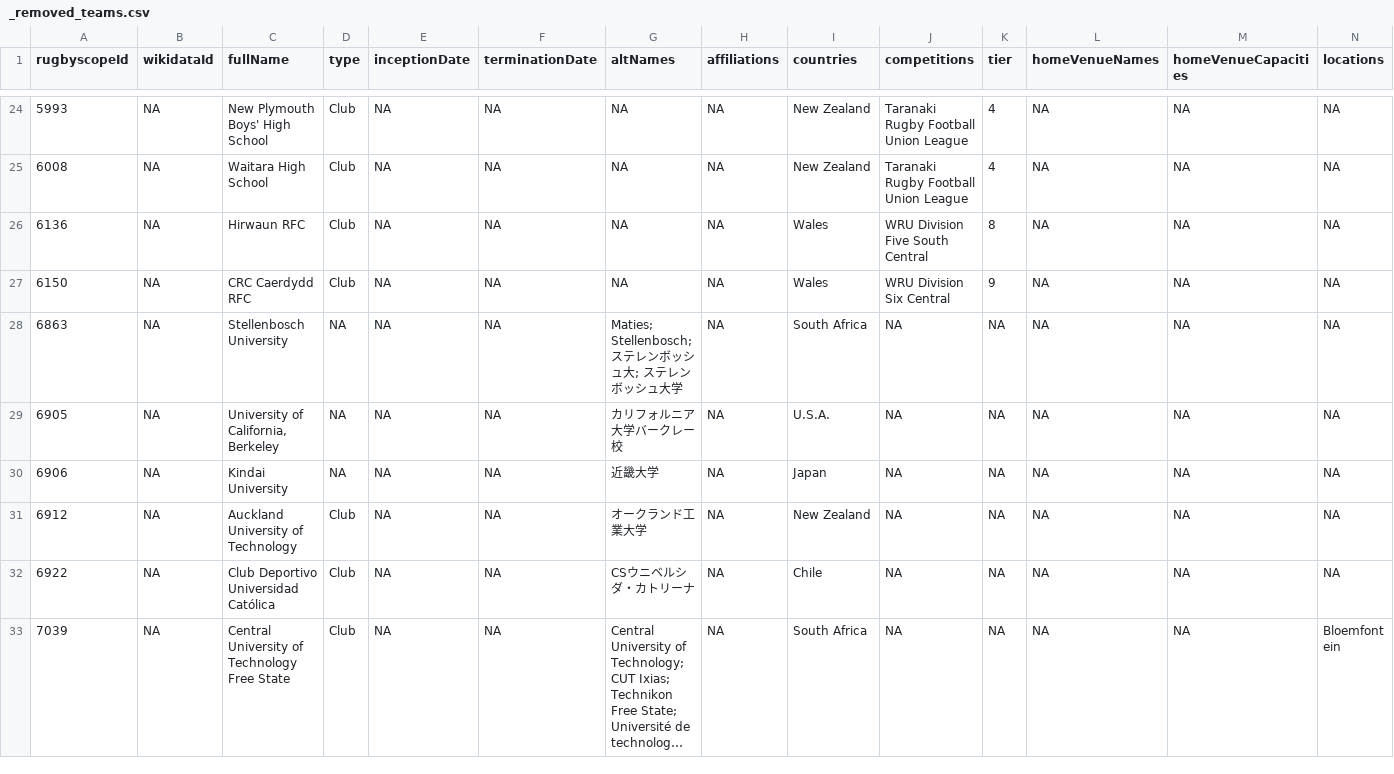
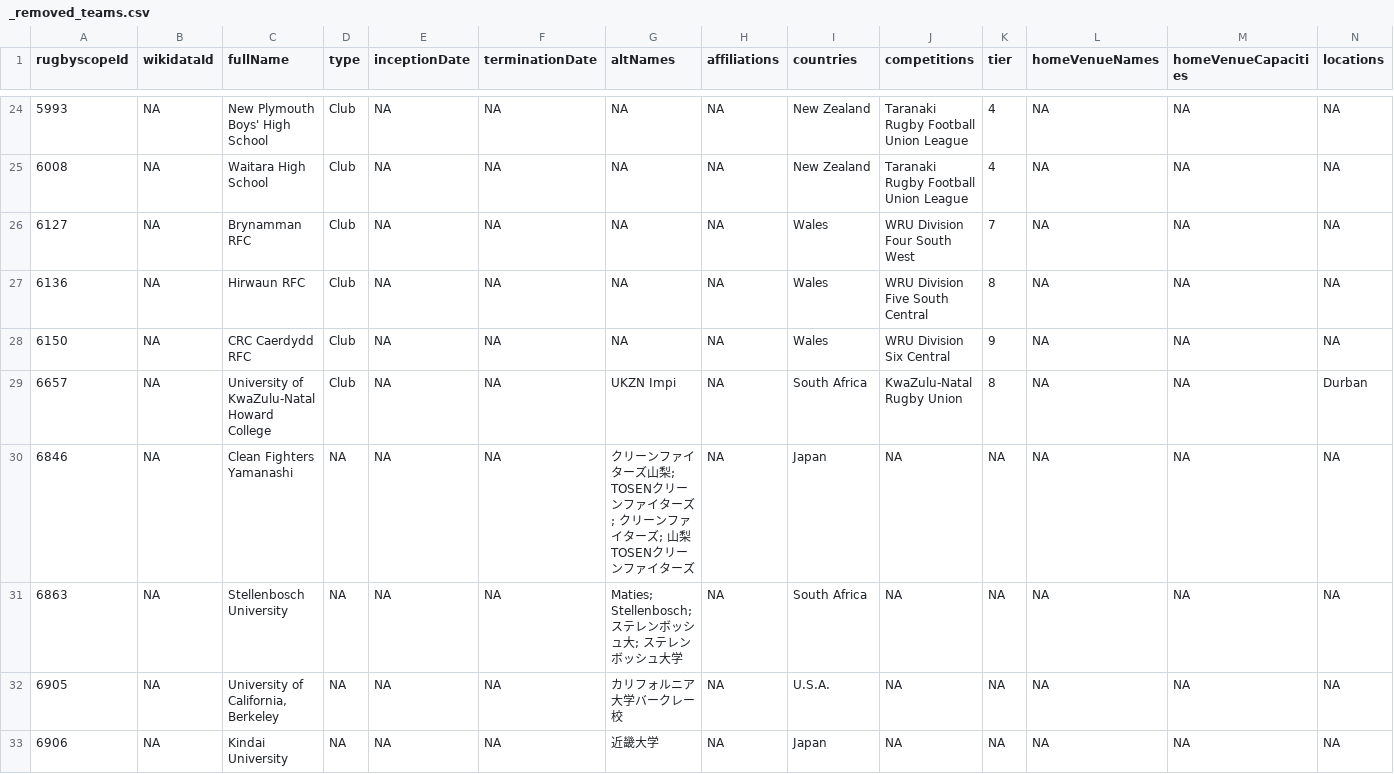
Before and after one commit to CompNet/RugbyScope, a CSV file: data/fusion/_removed_teams.csv, drawn as a sheet; only a part is shown, gaps mark what is left out; the shorter side is filled out with more unchanged rows; long unchanged cells end in …; rows hold the shown columns only; the diff covers the shown part only; the diff names each change by its address in the sheet, - before the commit and + after, or states it on an @@ line.

```diff
--- a/data/fusion/_removed_teams.csv
+++ b/data/fusion/_removed_teams.csv
+row 26: 6127 | NA | Brynamman RFC | Club | NA | NA | NA | NA | Wales | WRU Division Four South West | 7 | NA | NA | NA
+row 29: 6657 | NA | University of KwaZulu-Natal Howard College | Club | NA | NA | UKZN Impi | NA | South Africa | KwaZulu-Natal Rugby Union | 8 | NA | NA | Durban
+row 30: 6846 | NA | Clean Fighters Yamanashi | NA | NA | NA | クリーンファイターズ山梨; TOSENクリーンファイターズ; クリーンファイターズ; 山梨TOSENクリーンファイターズ | NA | Japan | NA | NA | NA | NA | NA
```
Also changed, not shown: 2 added rows elsewhere in this file, data/wikipedia/english/maps/name2id.csv, data/wikipedia/english/maps/new_teams.csv, 6 other files.
